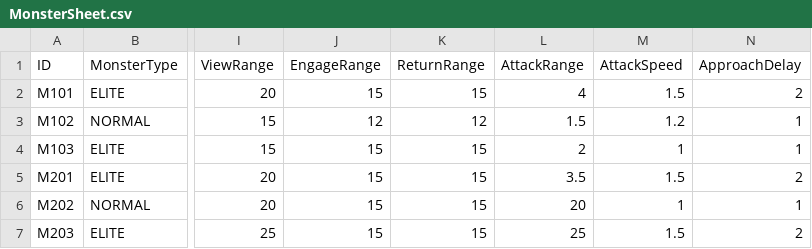
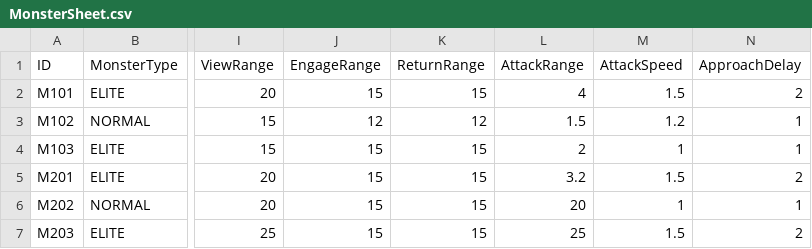
Before and after one commit to ModakbulGame/BGT_ProjectSamdo, a CSV file: Assets/Data/CSVs/MonsterSheet.csv, drawn as a sheet; only a part is shown, gaps mark what is left out; the diff names each change by its address in the sheet, - before the commit and + after, or states it on an @@ line.

```diff
--- a/Assets/Data/CSVs/MonsterSheet.csv
+++ b/Assets/Data/CSVs/MonsterSheet.csv
-L5 (AttackRange): 3.5
+L5 (AttackRange): 3.2
```
Also changed, not shown: 9 other files.
